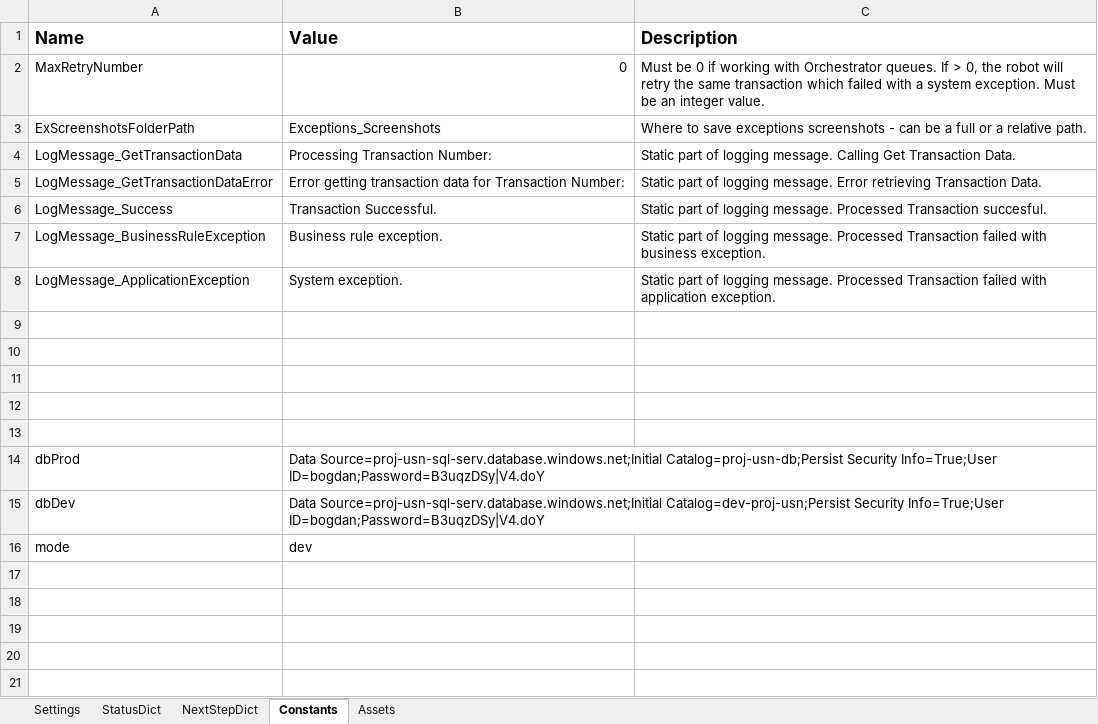
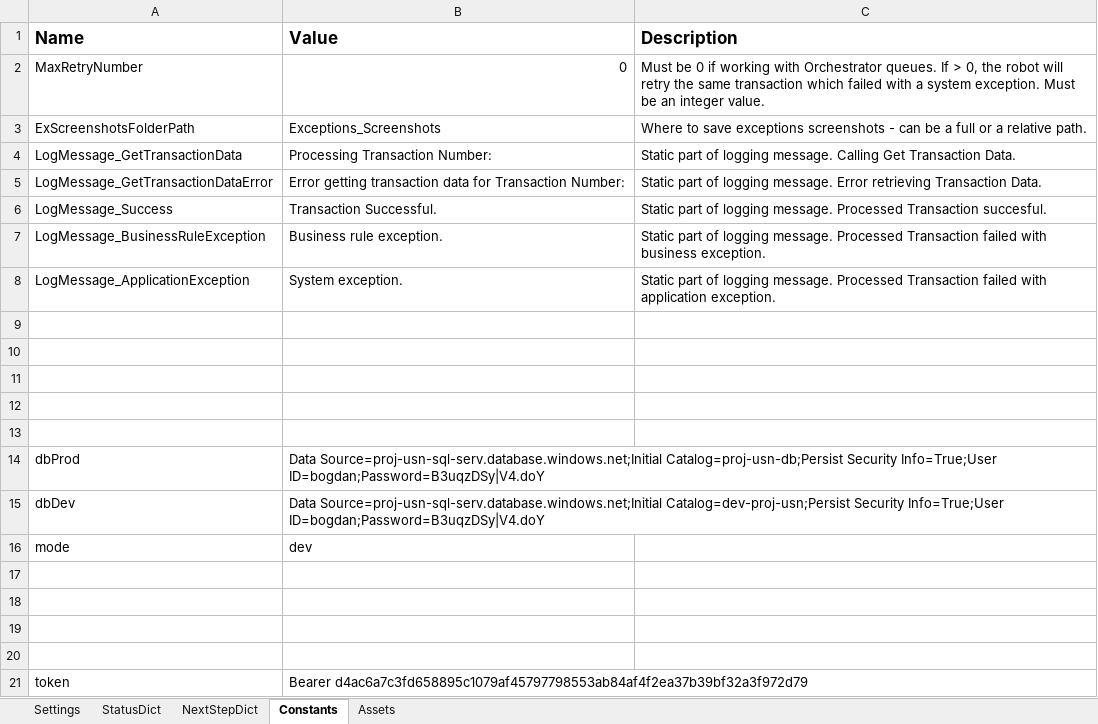
Before and after one commit to IonutMihaiNiculaUiPath/USNRobot_2, an Excel workbook: USNRobot_2/Data/Config.xlsx, sheet Constants, drawn as a sheet; values as stored, in another font and other column widths than the file's, no borders; the diff names each change by its address in the sheet, - before the commit and + after, or states it on an @@ line.

```diff
--- a/USNRobot_2/Data/Config.xlsx (sheet Constants)
+++ b/USNRobot_2/Data/Config.xlsx (sheet Constants)
+row 17: (empty)
+row 18: (empty)
+row 19: (empty)
+row 20: (empty)
+row 21: token | Bearer d4ac6a7c3fd658895c1079af45797798553ab84af4f2ea37b39bf32a3f972d79
```
Also changed, not shown: 5 other files.
